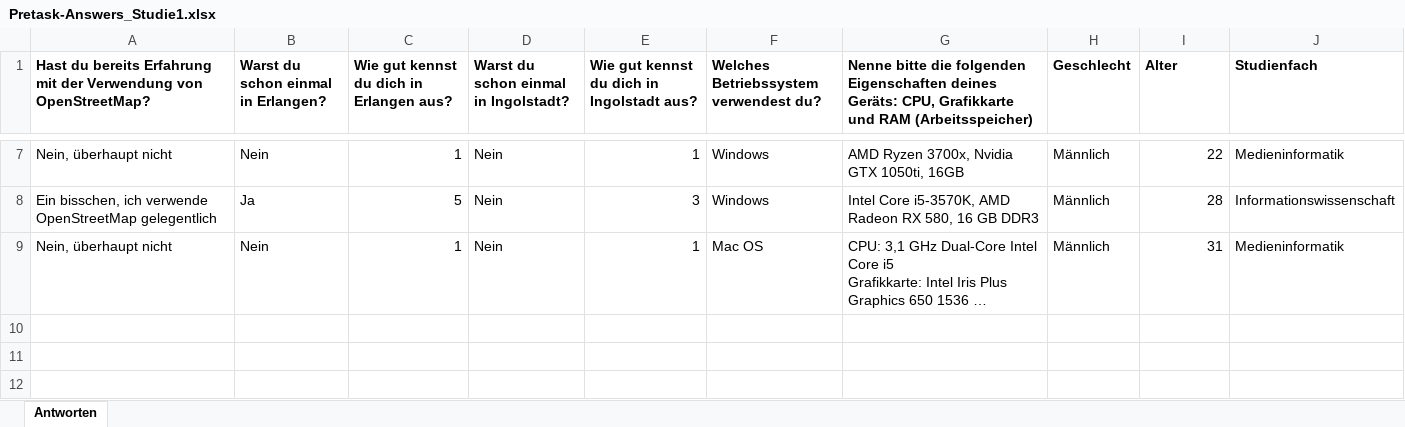
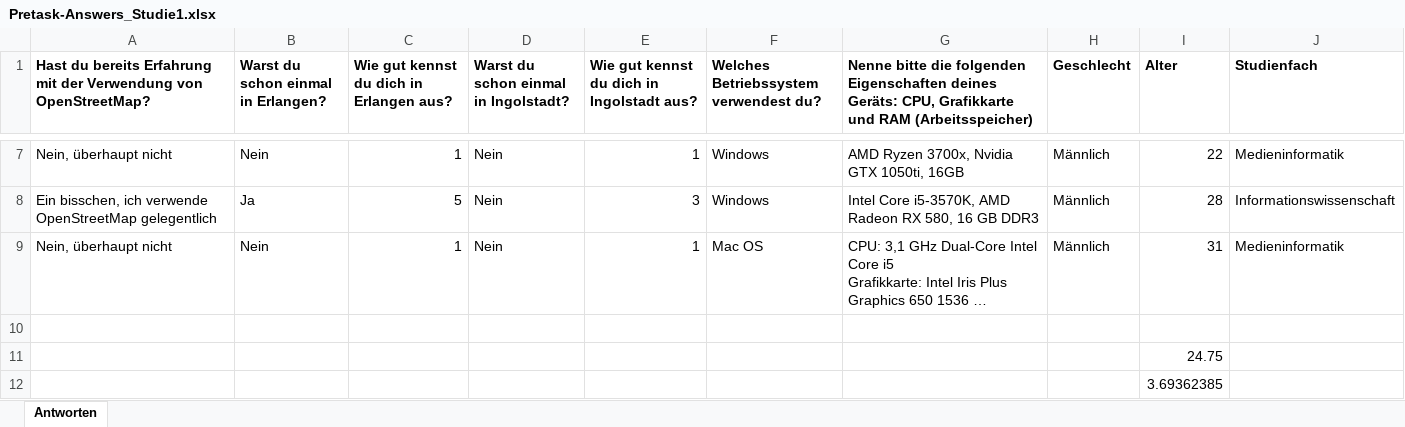
Before and after one commit to michaelmeckl/BA_Analyse, an Excel workbook: Studie1/Pretask-Answers_Studie1.xlsx, sheet Antworten, drawn as a sheet; only a part is shown, gaps mark what is left out; long unchanged cells end in …; values as stored, in another font and other column widths than the file's, no borders; the diff names each change by its address in the sheet, - before the commit and + after, or states it on an @@ line.

```diff
--- a/Studie1/Pretask-Answers_Studie1.xlsx (sheet Antworten)
+++ b/Studie1/Pretask-Answers_Studie1.xlsx (sheet Antworten)
+row 10: (empty)
+row 11:  |  |  |  |  |  |  |  | 24.75
+row 12:  |  |  |  |  |  |  |  | 3.69362385
```
Also changed, not shown: 2 other files.
